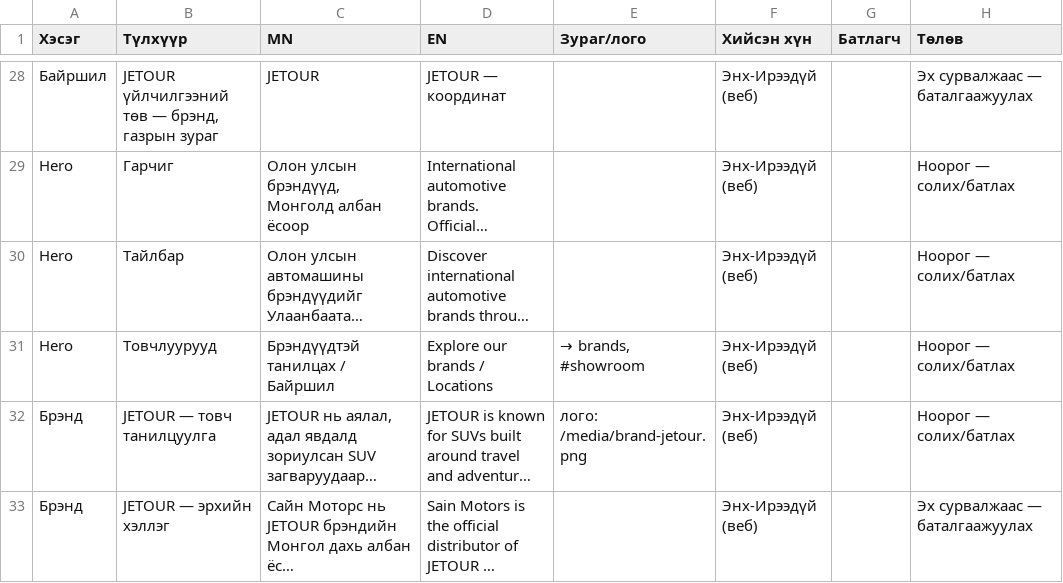
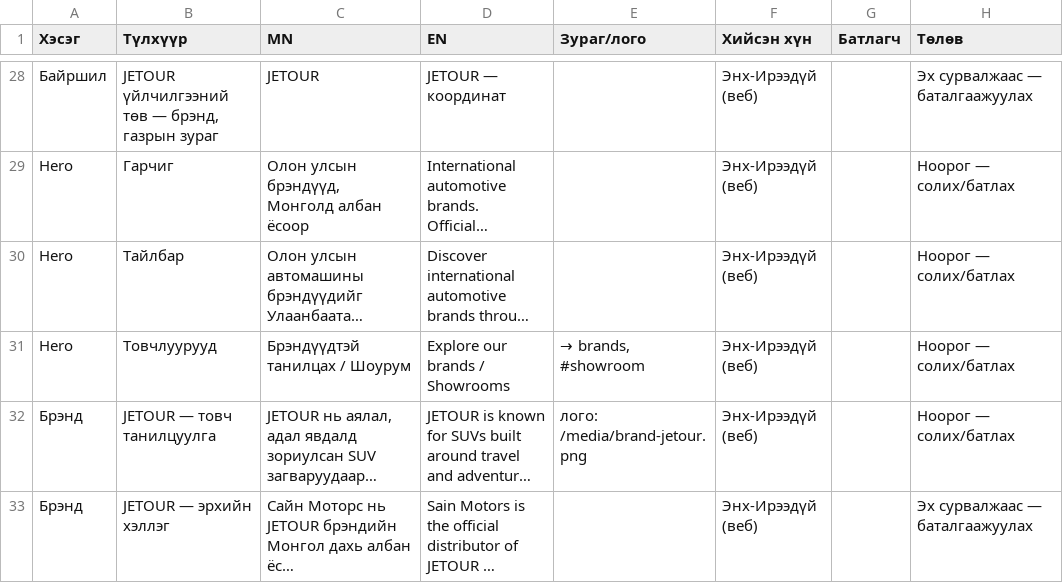
Before and after one commit to enkhireedui4-cpu/sainmotors, a CSV file: docs/content-checklist.csv, drawn as a sheet; only a part is shown, gaps mark what is left out; long unchanged cells end in …; the diff names each change by its address in the sheet, - before the commit and + after, or states it on an @@ line.

```diff
--- a/docs/content-checklist.csv
+++ b/docs/content-checklist.csv
-C31 (MN): Брэндүүдтэй танилцах / Байршил
+C31 (MN): Брэндүүдтэй танилцах / Шоурум
-D31 (EN): Explore our brands / Locations
+D31 (EN): Explore our brands / Showrooms
```
Also changed, not shown: 2 other files.
